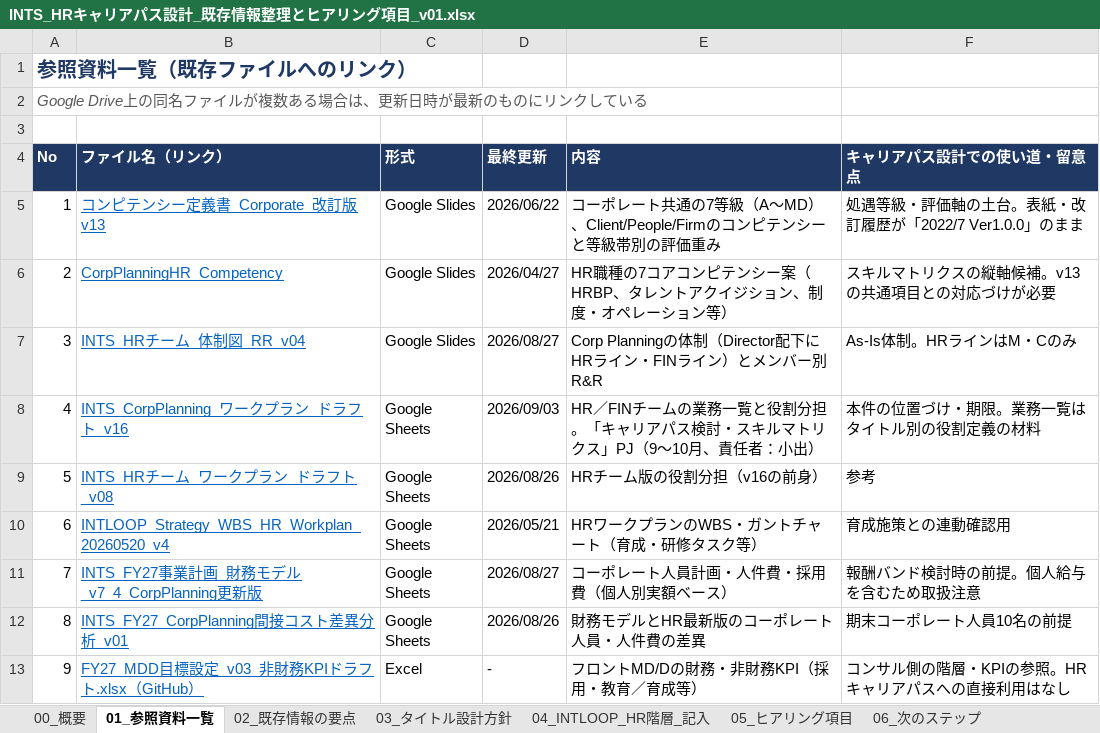
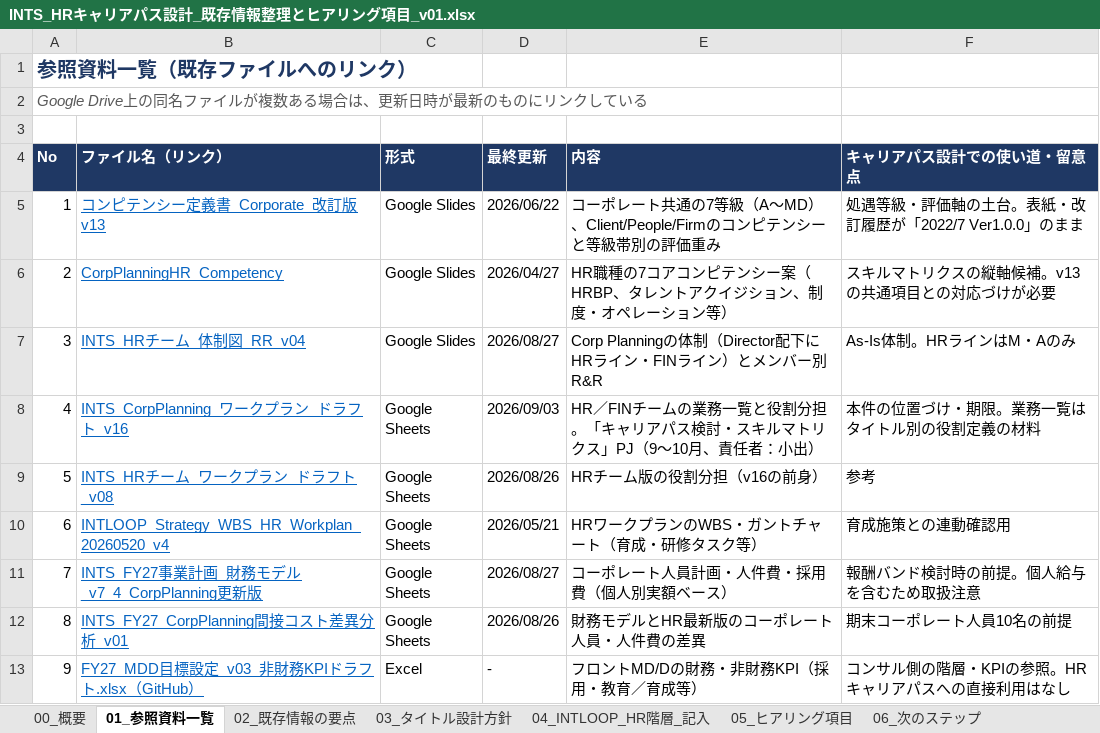
Before and after one commit to mkomko2011/For-AI, an Excel workbook: INTS_HRキャリアパス設計_既存情報整理とヒアリング項目_v01.xlsx, sheet 01_参照資料一覧, drawn as a sheet; values as stored, in another font and other column widths than the file's, no borders; the diff names each change by its address in the sheet, - before the commit and + after, or states it on an @@ line.

```diff
--- a/INTS_HRキャリアパス設計_既存情報整理とヒアリング項目_v01.xlsx (sheet 01_参照資料一覧)
+++ b/INTS_HRキャリアパス設計_既存情報整理とヒアリング項目_v01.xlsx (sheet 01_参照資料一覧)
-F7 (キャリアパス設計での使い道・留意点): As-Is体制。HRラインはM・Cのみ
+F7 (キャリアパス設計での使い道・留意点): As-Is体制。HRラインはM・Aのみ
```
Also changed, not shown: sheet 02_既存情報の要点, sheet 03_タイトル設計方針.
